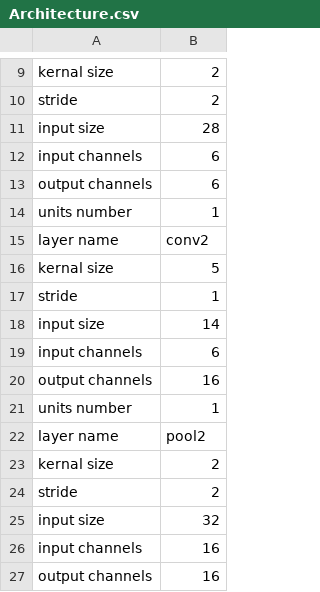
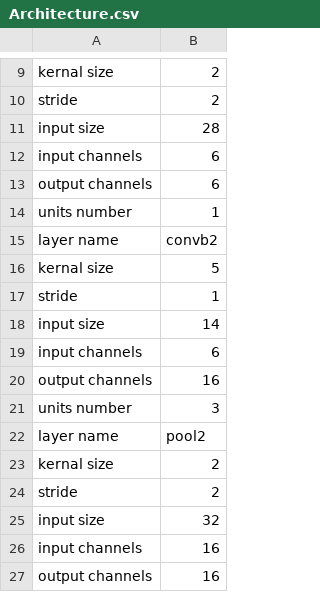
Before and after one commit to gendy-98/Perl_CNN_gen, a CSV file: Architecture.csv, drawn as a sheet; only a part is shown, gaps mark what is left out; the diff covers the shown part only.

```diff
--- a/Architecture.csv
+++ b/Architecture.csv
@@ -14,3 +14,3 @@ output channels,6
 units number,1
-layer name,conv2
+layer name,convb2
 kernal size ,5
@@ -20,3 +20,3 @@ input channels,6
 output channels,16
-units number,1
+units number,3
 layer name,pool2
```
Also changed, not shown: 14 removed rows and 4 edited cells elsewhere in this file, 40 other files.
